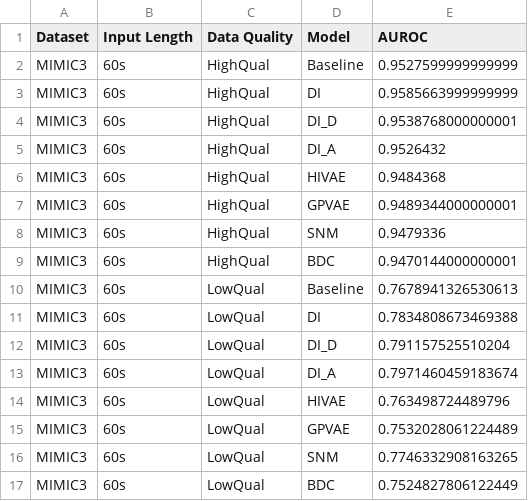
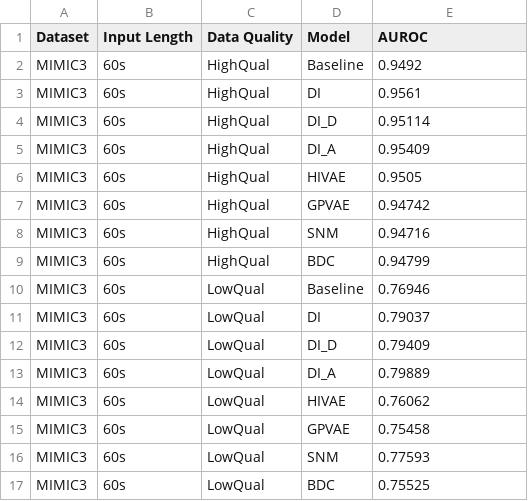
Before and after one commit to bluemk00/PulsatileSignalCleansing, a CSV file: Experiments/MDP/IOHPrediction/Results/MIMIC3_60s_IOH_AUROC_results.csv, drawn as a sheet.

```diff
--- a/Experiments/MDP/IOHPrediction/Results/MIMIC3_60s_IOH_AUROC_results.csv
+++ b/Experiments/MDP/IOHPrediction/Results/MIMIC3_60s_IOH_AUROC_results.csv
@@ -1,17 +1,17 @@
 Dataset,Input Length,Data Quality,Model,AUROC
-MIMIC3,60s,HighQual,Baseline,0.9527599999999999
-MIMIC3,60s,HighQual,DI,0.9585663999999999
-MIMIC3,60s,HighQual,DI_D,0.9538768000000001
-MIMIC3,60s,HighQual,DI_A,0.9526432
-MIMIC3,60s,HighQual,HIVAE,0.9484368
-MIMIC3,60s,HighQual,GPVAE,0.9489344000000001
-MIMIC3,60s,HighQual,SNM,0.9479336
-MIMIC3,60s,HighQual,BDC,0.9470144000000001
-MIMIC3,60s,LowQual,Baseline,0.7678941326530613
-MIMIC3,60s,LowQual,DI,0.7834808673469388
-MIMIC3,60s,LowQual,DI_D,0.791157525510204
-MIMIC3,60s,LowQual,DI_A,0.7971460459183674
-MIMIC3,60s,LowQual,HIVAE,0.763498724489796
-MIMIC3,60s,LowQual,GPVAE,0.7532028061224489
-MIMIC3,60s,LowQual,SNM,0.7746332908163265
-MIMIC3,60s,LowQual,BDC,0.7524827806122449
+MIMIC3,60s,HighQual,Baseline,0.9492
+MIMIC3,60s,HighQual,DI,0.9561
+MIMIC3,60s,HighQual,DI_D,0.95114
+MIMIC3,60s,HighQual,DI_A,0.95409
+MIMIC3,60s,HighQual,HIVAE,0.9505
+MIMIC3,60s,HighQual,GPVAE,0.94742
+MIMIC3,60s,HighQual,SNM,0.94716
+MIMIC3,60s,HighQual,BDC,0.94799
+MIMIC3,60s,LowQual,Baseline,0.76946
+MIMIC3,60s,LowQual,DI,0.79037
+MIMIC3,60s,LowQual,DI_D,0.79409
+MIMIC3,60s,LowQual,DI_A,0.79889
+MIMIC3,60s,LowQual,HIVAE,0.76062
+MIMIC3,60s,LowQual,GPVAE,0.75458
+MIMIC3,60s,LowQual,SNM,0.77593
+MIMIC3,60s,LowQual,BDC,0.75525
```
Also changed, not shown: Experiments/MDP/IOHPrediction/Results/MIMIC3_30s_IOH_AUROC_results.csv, Experiments/MDP/IOHPrediction/Results/MIMIC3_90s_IOH_AUROC_results.csv, 15 other files.
